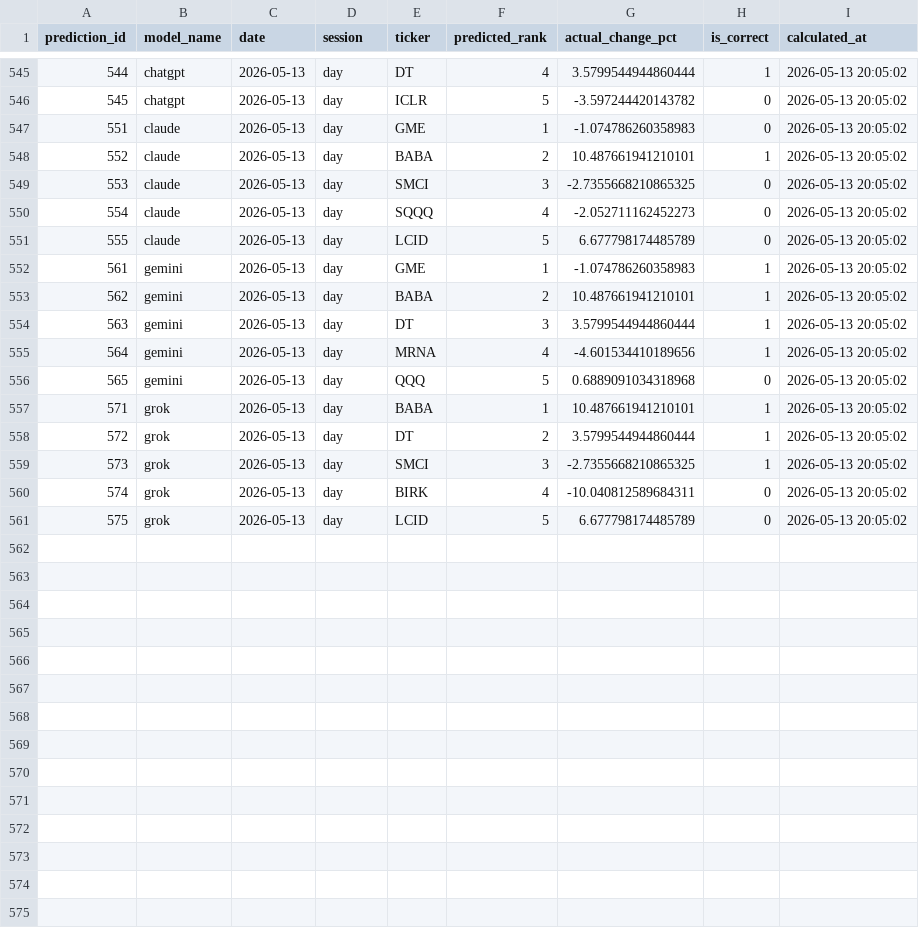
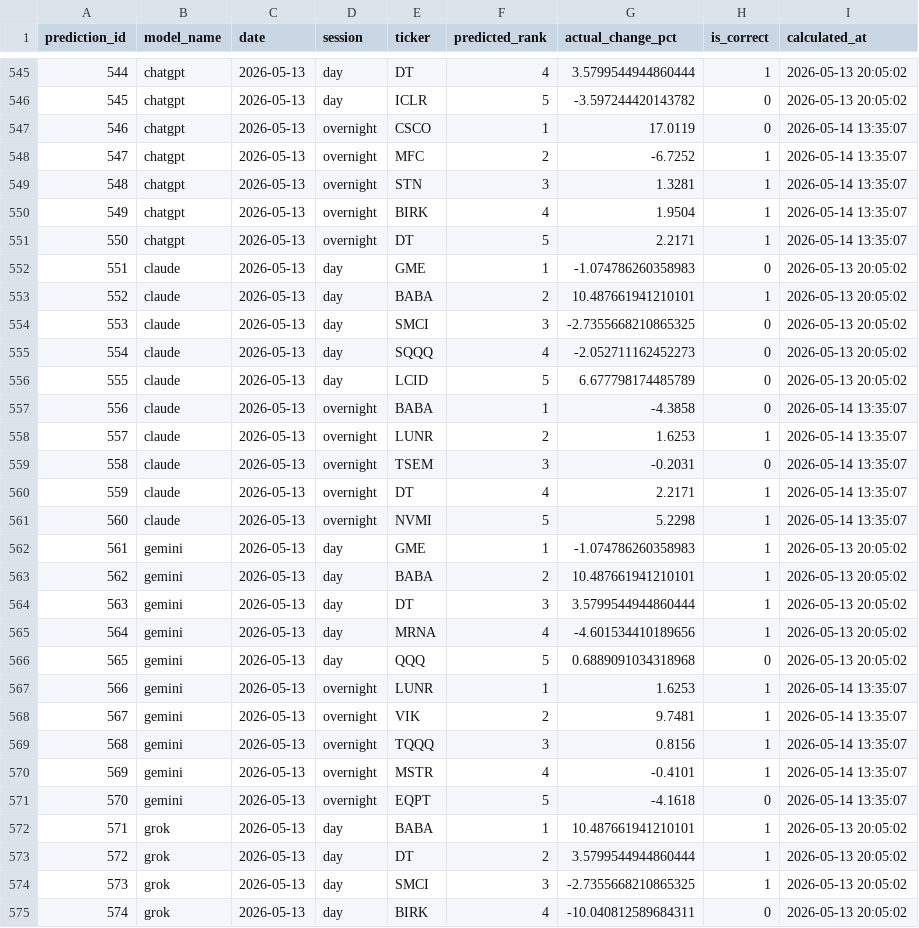
Before and after one commit to pranavakshat/ai-stock-analyst, a CSV file: backups/accuracy_2026-05-14.csv, drawn as a sheet; only a part is shown, gaps mark what is left out; the shorter side is filled out with more unchanged rows; the diff covers the shown part only.

Commit message:
chore(backups): morning 2026-05-14 13:37:05 UTC

```diff
--- a/backups/accuracy_2026-05-14.csv
+++ b/backups/accuracy_2026-05-14.csv
@@ -546,2 +546,7 @@ prediction_id,model_name,date,session,ticker,predicted_rank,actual_change_pct,is
 545,chatgpt,2026-05-13,day,ICLR,5,-3.597244420143782,0,2026-05-13 20:05:02
+546,chatgpt,2026-05-13,overnight,CSCO,1,17.0119,0,2026-05-14 13:35:07
+547,chatgpt,2026-05-13,overnight,MFC,2,-6.7252,1,2026-05-14 13:35:07
+548,chatgpt,2026-05-13,overnight,STN,3,1.3281,1,2026-05-14 13:35:07
+549,chatgpt,2026-05-13,overnight,BIRK,4,1.9504,1,2026-05-14 13:35:07
+550,chatgpt,2026-05-13,overnight,DT,5,2.2171,1,2026-05-14 13:35:07
 551,claude,2026-05-13,day,GME,1,-1.074786260358983,0,2026-05-13 20:05:02
@@ -551,2 +556,7 @@ prediction_id,model_name,date,session,ticker,predicted_rank,actual_change_pct,is
 555,claude,2026-05-13,day,LCID,5,6.677798174485789,0,2026-05-13 20:05:02
+556,claude,2026-05-13,overnight,BABA,1,-4.3858,0,2026-05-14 13:35:07
+557,claude,2026-05-13,overnight,LUNR,2,1.6253,1,2026-05-14 13:35:07
+558,claude,2026-05-13,overnight,TSEM,3,-0.2031,0,2026-05-14 13:35:07
+559,claude,2026-05-13,overnight,DT,4,2.2171,1,2026-05-14 13:35:07
+560,claude,2026-05-13,overnight,NVMI,5,5.2298,1,2026-05-14 13:35:07
 561,gemini,2026-05-13,day,GME,1,-1.074786260358983,1,2026-05-13 20:05:02
@@ -556,2 +566,7 @@ prediction_id,model_name,date,session,ticker,predicted_rank,actual_change_pct,is
 565,gemini,2026-05-13,day,QQQ,5,0.6889091034318968,0,2026-05-13 20:05:02
+566,gemini,2026-05-13,overnight,LUNR,1,1.6253,1,2026-05-14 13:35:07
+567,gemini,2026-05-13,overnight,VIK,2,9.7481,1,2026-05-14 13:35:07
+568,gemini,2026-05-13,overnight,TQQQ,3,0.8156,1,2026-05-14 13:35:07
+569,gemini,2026-05-13,overnight,MSTR,4,-0.4101,1,2026-05-14 13:35:07
+570,gemini,2026-05-13,overnight,EQPT,5,-4.1618,0,2026-05-14 13:35:07
 571,grok,2026-05-13,day,BABA,1,10.487661941210101,1,2026-05-13 20:05:02
```
Also changed, not shown: 5 added rows elsewhere in this file, backups/portfolio_2026-05-14.csv, backups/predictions_2026-05-14.csv.
